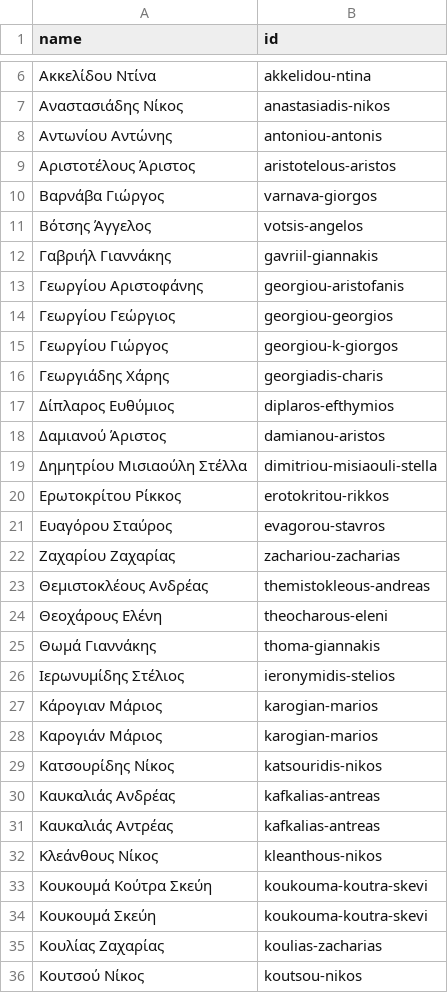
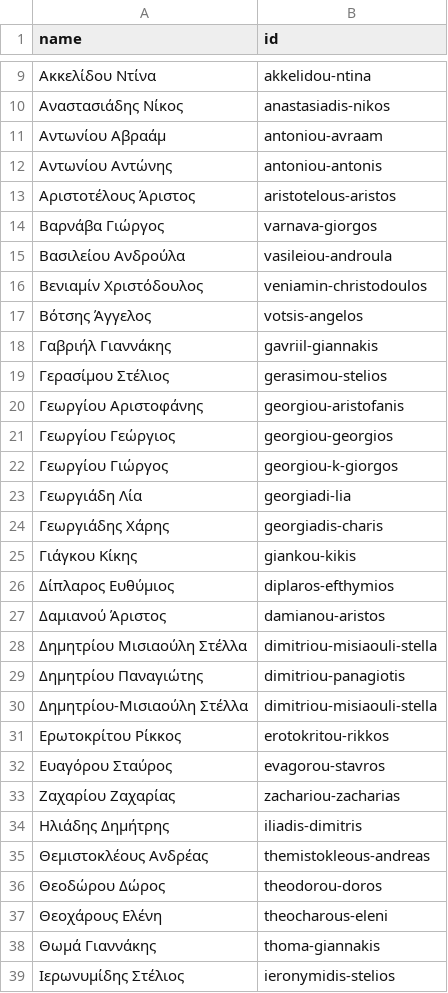
Before and after one commit to openpatata/openpatata-scrapers, a CSV file: scrapers/data/reconciliation/attendance_names.csv, drawn as a sheet; only a part is shown, gaps mark what is left out; the shorter side is filled out with more unchanged rows; the diff covers the shown part only; the diff names each change by its address in the sheet, - before the commit and + after, or states it on an @@ line.

Commit message:
Reconcile more attendance names

```diff
--- a/scrapers/data/reconciliation/attendance_names.csv
+++ b/scrapers/data/reconciliation/attendance_names.csv
+row 11: Αντωνίου Αβραάμ | antoniou-avraam
+row 15: Βασιλείου Ανδρούλα | vasileiou-androula
+row 16: Βενιαμίν Χριστόδουλος | veniamin-christodoulos
+row 19: Γερασίμου Στέλιος | gerasimou-stelios
+row 23: Γεωργιάδη Λία | georgiadi-lia
+row 25: Γιάγκου Κίκης | giankou-kikis
+row 29: Δημητρίου Παναγιώτης | dimitriou-panagiotis
+row 30: Δημητρίου-Μισιαούλη Στέλλα | dimitriou-misiaouli-stella
+row 34: Ηλιάδης Δημήτρης | iliadis-dimitris
+row 36: Θεοδώρου Δώρος | theodorou-doros
```
Also changed, not shown: 46 added rows elsewhere in this file.
